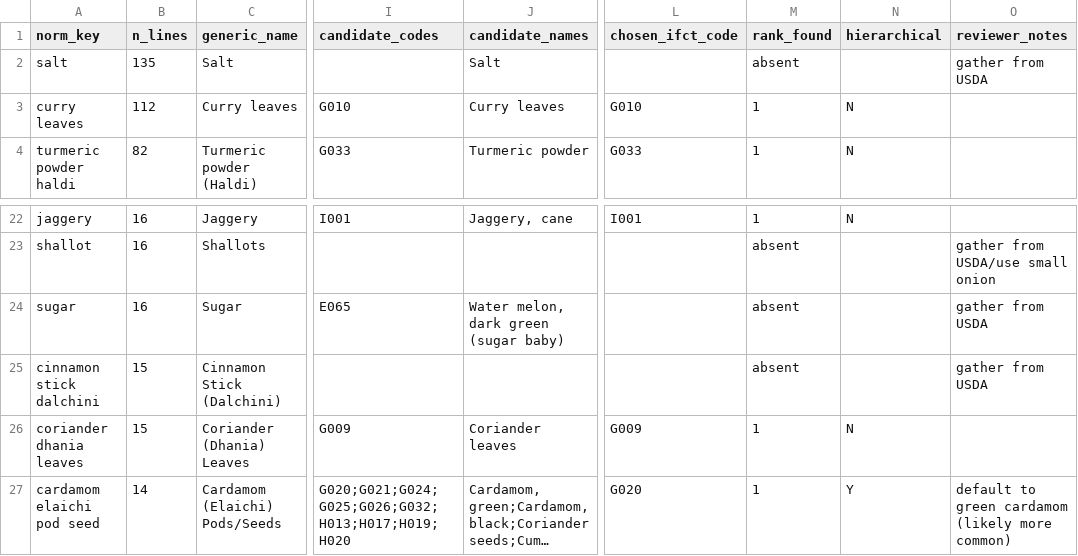
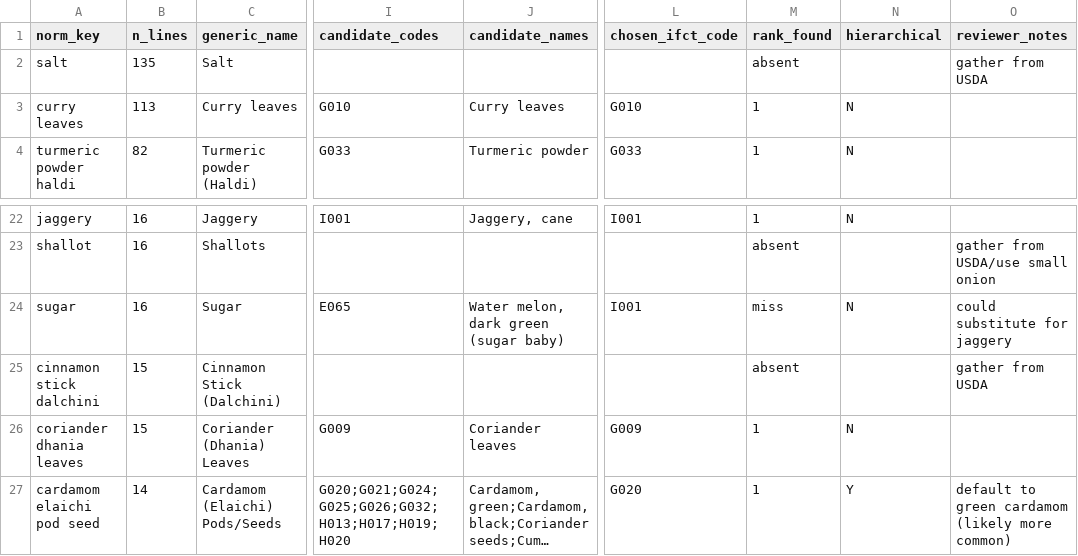
Before and after one commit to samahesh56/MalabarDB, a CSV file: data/review/review_queue_ingredients.bak.csv, drawn as a sheet; only a part is shown, gaps mark what is left out; long unchanged cells end in …; the diff names each change by its address in the sheet, - before the commit and + after, or states it on an @@ line.

```diff
--- a/data/review/review_queue_ingredients.bak.csv
+++ b/data/review/review_queue_ingredients.bak.csv
-J2 (candidate_names): Salt
+J2 (candidate_names): (empty)
-B3 (n_lines): 112
+B3 (n_lines): 113
-L24 (chosen_ifct_code): (empty)
+L24 (chosen_ifct_code): I001
-M24 (rank_found): absent
+M24 (rank_found): miss
-N24 (hierarchical): (empty)
+N24 (hierarchical): N
-O24 (reviewer_notes): gather from USDA
+O24 (reviewer_notes): could substitute for jaggery
```
Also changed, not shown: data/review/review_queue_ingredients.csv, data/review/review_queue_parsing.csv, 10 other files.
